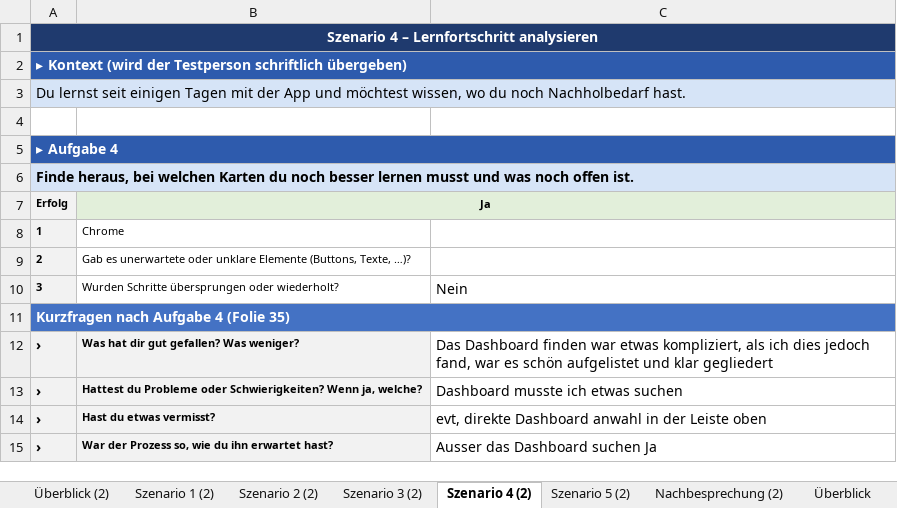
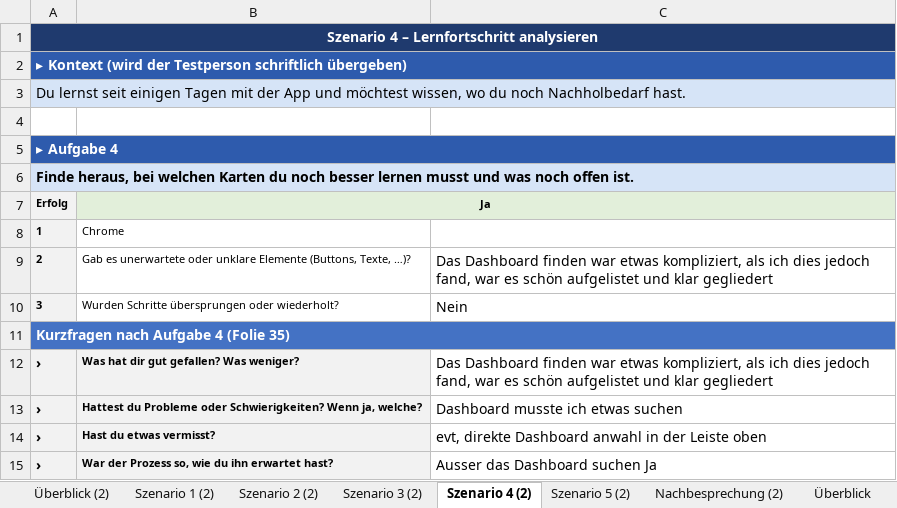
Before and after one commit to russoren1/PT-Karteikarten, an Excel workbook: Usability-Test-PT-Karteikarten.xlsx, sheet Szenario 4 (2), drawn as a sheet; values as stored, in another font and other column widths than the file's, no borders; the diff names each change by its address in the sheet, - before the commit and + after, or states it on an @@ line.

```diff
--- a/Usability-Test-PT-Karteikarten.xlsx (sheet Szenario 4 (2))
+++ b/Usability-Test-PT-Karteikarten.xlsx (sheet Szenario 4 (2))
-C9: (empty)
+C9: Das Dashboard finden war etwas kompliziert, als ich dies jedoch fand, war es schön aufgelistet und klar gegliedert
```
Also changed, not shown: sheet Szenario 3, sheet Szenario 3 (2), sheet Szenario 1 (2), sheet Szenario 2 (2), sheet Szenario 5 (2), sheet Szenario 2, 2 more sheets, charts or pictures, 2 other files.
